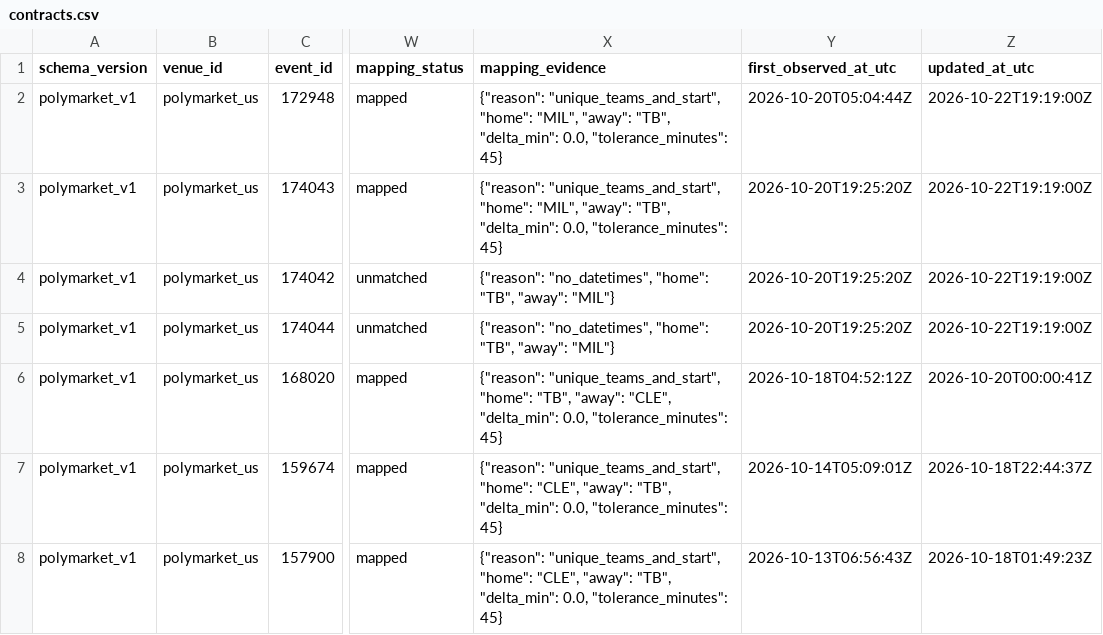
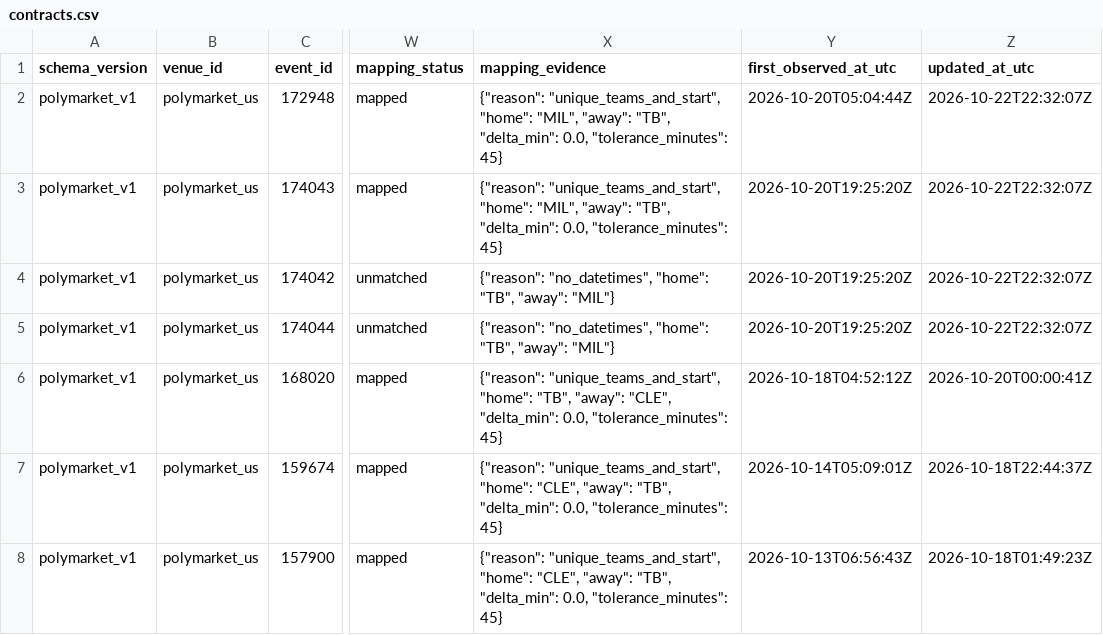
Before and after one commit to 0xyydeca/mlb_metrics, a CSV file: data/polymarket/registry/contracts.csv, drawn as a sheet; only a part is shown, gaps mark what is left out; the diff names each change by its address in the sheet, - before the commit and + after, or states it on an @@ line.

```diff
--- a/data/polymarket/registry/contracts.csv
+++ b/data/polymarket/registry/contracts.csv
-Z2:Z5 (updated_at_utc): 2026-10-22T19:19:00Z
+Z2:Z5 (updated_at_utc): 2026-10-22T22:32:07Z
```
Also changed, not shown: 14 other files.
